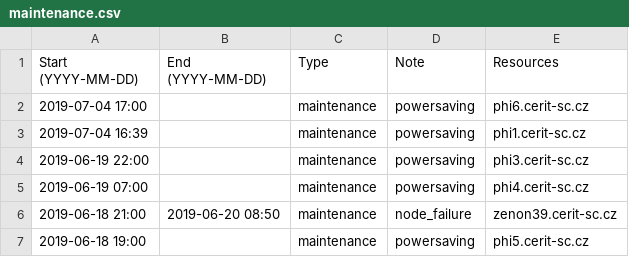
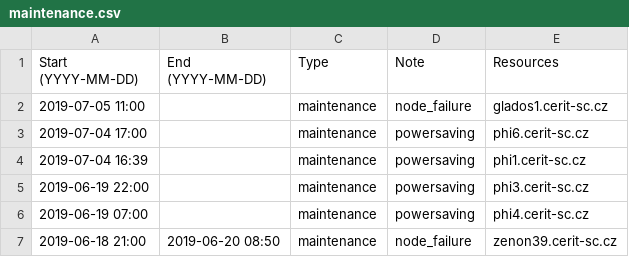
Before and after one commit to CERIT-SC/cerit-maintenance, a CSV file: maintenance.csv, drawn as a sheet; only a part is shown; the shorter side is filled out with more unchanged rows.

Commit message:
glados1.cerit-sc.cz task: OFF

```diff
--- a/maintenance.csv
+++ b/maintenance.csv
@@ -1,2 +1,3 @@
 Start (YYYY-MM-DD),End (YYYY-MM-DD),Type,Note,Resources
+2019-07-05 11:00,,maintenance,"node_failure",glados1.cerit-sc.cz
 2019-07-04 17:00,,maintenance,"powersaving",phi6.cerit-sc.cz
```
